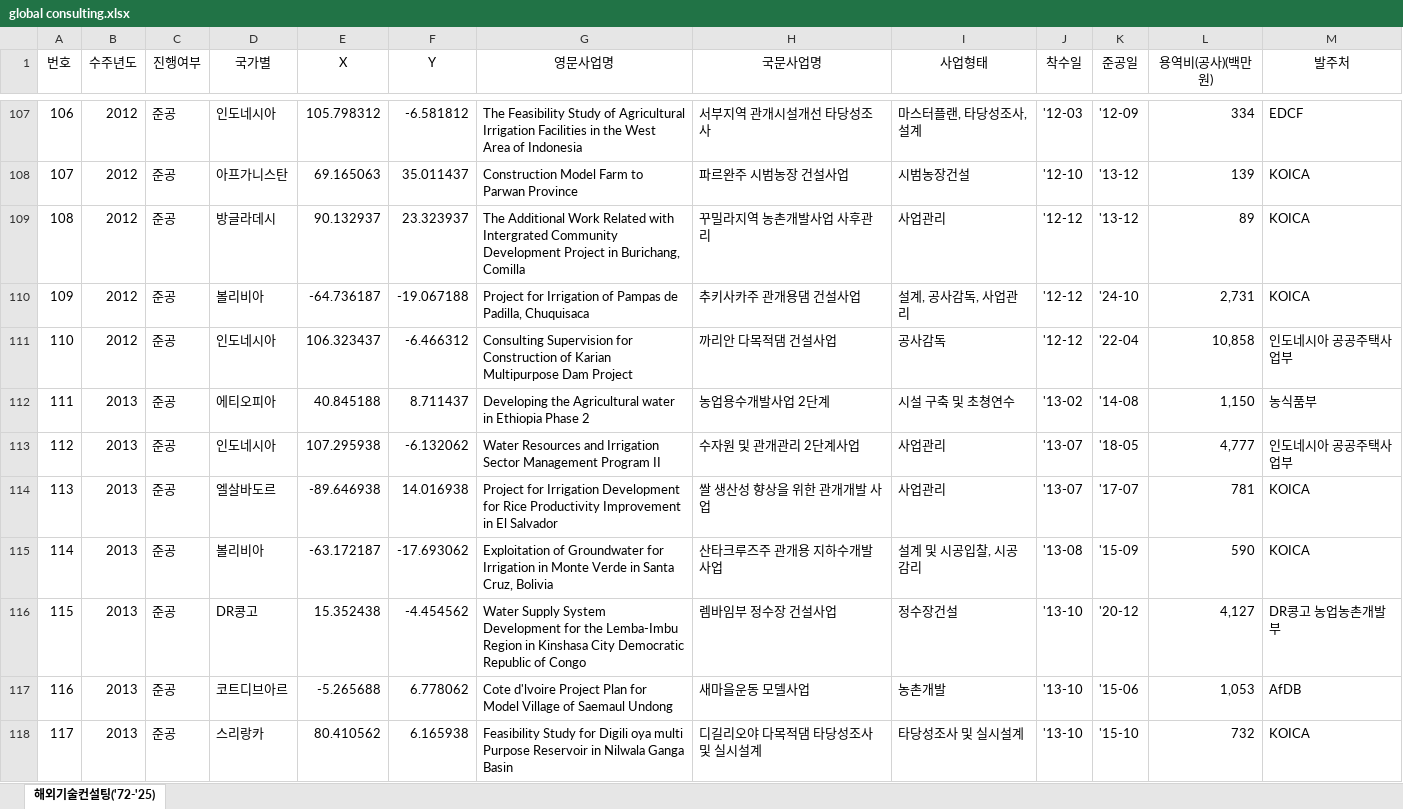
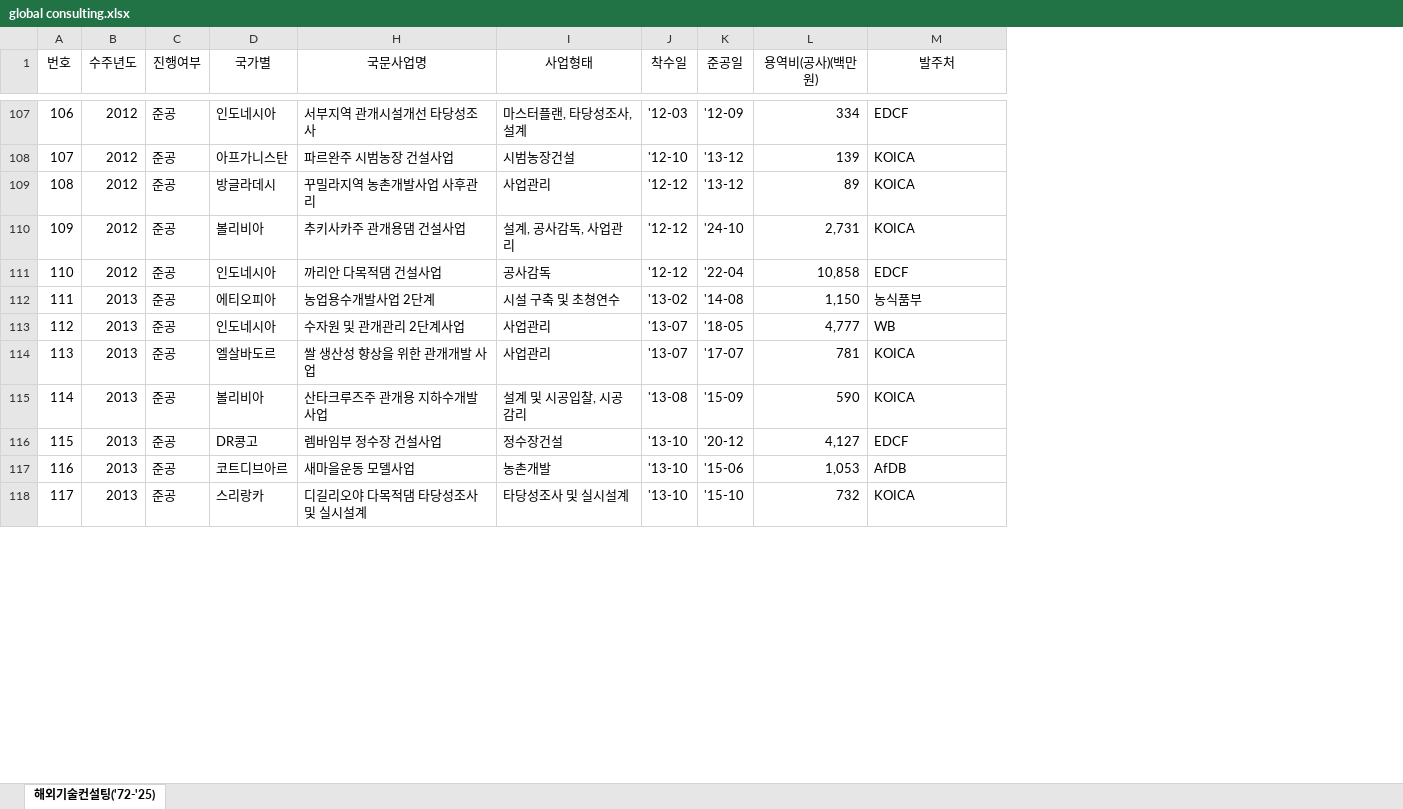
Before and after one commit to KRC-Global/KRC, an Excel workbook: data/global consulting.xlsx, sheet 해외기술컨설팅('72-'25), drawn as a sheet; only a part is shown, gaps mark what is left out; values as stored, in another font and other column widths than the file's, no borders; removed rows and columns are numbered as before the commit, all else as after; the diff covers the shown part only; the diff names each change by its address in the sheet, - before the commit and + after, or states it on an @@ line.

Commit message:
chore: ignore Numbers files and timeline_redesign.html; commit updated Excel

```diff
--- a/data/global consulting.xlsx (sheet 해외기술컨설팅('72-'25))
+++ b/data/global consulting.xlsx (sheet 해외기술컨설팅('72-'25))
@@ column E (X) hidden, rows 107-118: 105.798312 | 69.165063 | 90.132937 | -64.736187 | 106.323437 | 40.845188 | 107.295938 | -89.646938 | -63.172187 | 15.352438 | -5.265688 | 80.410562 @@
@@ column F (Y) hidden, rows 107-118: -6.581812 | 35.011437 | 23.323937 | -19.067188 | -6.466312 | 8.711437 | -6.132062 | 14.016938 | -17.693062 | -4.454562 | 6.778062 | 6.165938 @@
@@ column G (영문사업명) hidden, rows 107-118: The Feasibility Study of Agricultural Irrigation Facilities in the West Area of Indonesia | Construction Model Farm to Parwan Province | The Additional Work Related with Intergrated Community Development Project in Burichang, Comilla | Project for Irrigation of Pampas de Padilla, Chuquisaca | Consulting Supervision for Construction of Karian Multipurpose Dam Project | Developing the Agricultural water in Ethiopia Phase 2 | Water Resources and Irrigation Sector Management Program II | Project for Irrigation Development for Rice Productivity Improvement in El Salvador | Exploitation of Groundwater for Irrigation in Monte Verde in Santa Cruz, Bolivia | Water Supply System Development for the Lemba-Imbu Region in Kinshasa City Democratic Republic of Congo | Cote d'lvoire Project Plan for Model Village of Saemaul Undong | Feasibility Study for Digili oya multi Purpose Reservoir in Nilwala Ganga Basin @@
-M111 (발주처): 인도네시아 공공주택사업부
+M111 (발주처): EDCF
-M113 (발주처): 인도네시아 공공주택사업부
+M113 (발주처): WB
-M116 (발주처): DR콩고 농업농촌개발부
+M116 (발주처): EDCF
```
Also changed, not shown: 1 added row, 2 removed rows and 75 edited cells elsewhere in this sheet, 1 other file.
